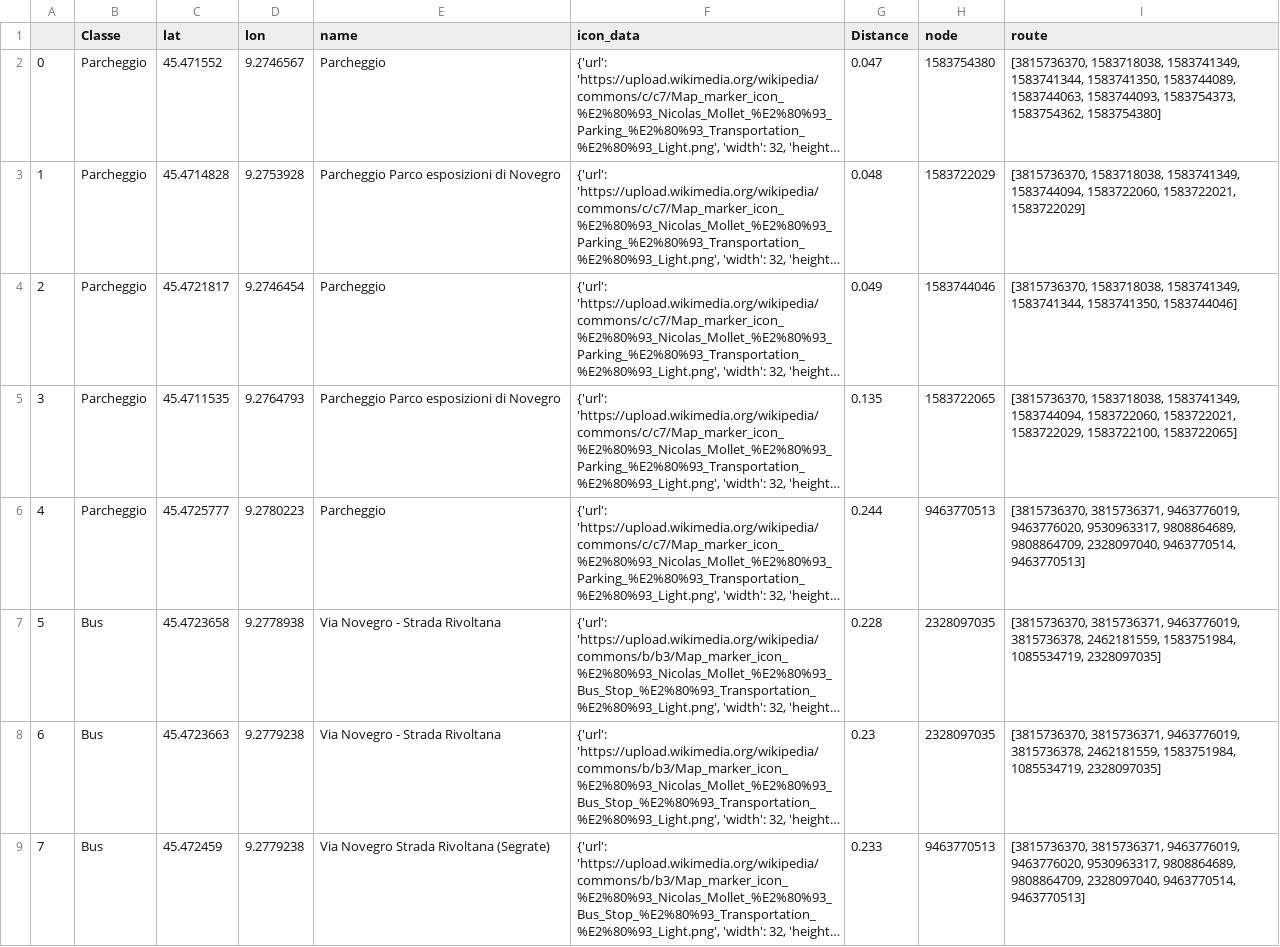
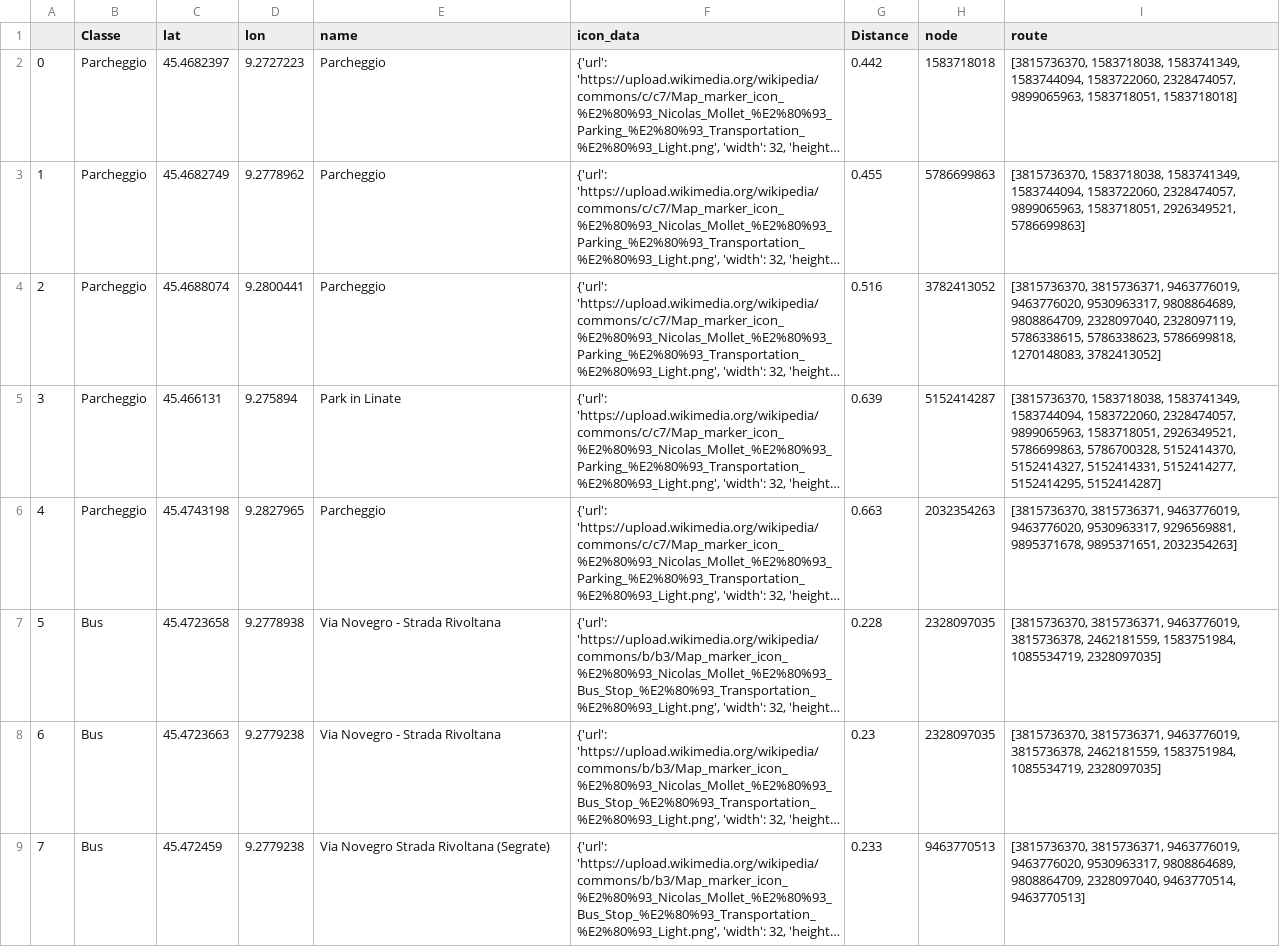
Before and after one commit to fog97/Comics_Map, a CSV file: Novegro/restricted_db.csv, drawn as a sheet; only a part is shown; long unchanged cells end in …; the diff names each change by its address in the sheet, - before the commit and + after, or states it on an @@ line.

Commit message:
Tolgo i parcheggi interni

```diff
--- a/Novegro/restricted_db.csv
+++ b/Novegro/restricted_db.csv
-C2 (lat): 45.471552
+C2 (lat): 45.4682397
-D2 (lon): 9.2746567
+D2 (lon): 9.2727223
-G2 (Distance): 0.047
+G2 (Distance): 0.442
-H2 (node): 1583754380
+H2 (node): 1583718018
-I2 (route): …1583718038, 1583741349, 1583741344, 1583741350, 1583744089, 1583744063, 1583744093, 1583754373, 1583754362, 1583754380]
+I2 (route): …1583718038, 1583741349, 1583744094, 1583722060, 2328474057, 9899065963, 1583718051, 1583718018]
-C3 (lat): 45.4714828
+C3 (lat): 45.4682749
-D3 (lon): 9.2753928
+D3 (lon): 9.2778962
-E3 (name): Parcheggio Parco esposizioni di Novegro
+E3 (name): Parcheggio
-G3 (Distance): 0.048
+G3 (Distance): 0.455
-H3 (node): 1583722029
+H3 (node): 5786699863
-I3 (route): …1583744094, 1583722060, 1583722021, 1583722029]
+I3 (route): …1583744094, 1583722060, 2328474057, 9899065963, 1583718051, 2926349521, 5786699863]
-C4 (lat): 45.4721817
+C4 (lat): 45.4688074
-D4 (lon): 9.2746454
+D4 (lon): 9.2800441
-G4 (Distance): 0.049
+G4 (Distance): 0.516
-H4 (node): 1583744046
+H4 (node): 3782413052
-I4 (route): [3815736370, 1583718038, 1583741349, 1583741344, 1583741350, 1583744046]
+I4 (route): [3815736370, 3815736371, 9463776019, 9463776020, 9530963317, 9808864689, 9808864709, 2328097040, 2328097119, 5786338615, 5786338623, 5786699818, 1270148083, 3782413052]
-C5 (lat): 45.4711535
+C5 (lat): 45.466131
-D5 (lon): 9.2764793
+D5 (lon): 9.275894
-E5 (name): Parcheggio Parco esposizioni di Novegro
+E5 (name): Park in Linate
-G5 (Distance): 0.135
+G5 (Distance): 0.639
-H5 (node): 1583722065
+H5 (node): 5152414287
-I5 (route): …1583744094, 1583722060, 1583722021, 1583722029, 1583722100, 1583722065]
+I5 (route): …1583744094, 1583722060, 2328474057, 9899065963, 1583718051, 2926349521, 5786699863, 5786700328, 5152414370, 5152414327, 5152414331, 5152414277, 5152414295, 5152414287]
-C6 (lat): 45.4725777
+C6 (lat): 45.4743198
-D6 (lon): 9.2780223
+D6 (lon): 9.2827965
-G6 (Distance): 0.244
+G6 (Distance): 0.663
-H6 (node): 9463770513
+H6 (node): 2032354263
-I6 (route): …9463776020, 9530963317, 9808864689, 9808864709, 2328097040, 9463770514, 9463770513]
+I6 (route): …9463776020, 9530963317, 9296569881, 9895371678, 9895371651, 2032354263]
```
Also changed, not shown: 21 other files.
